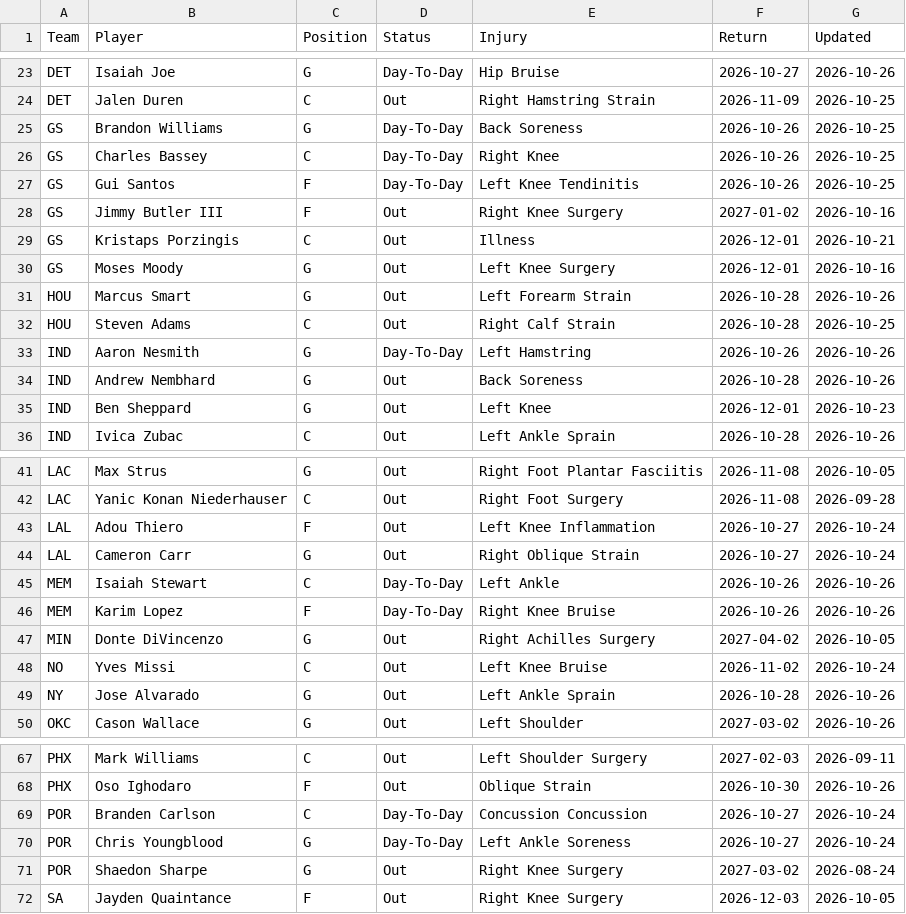
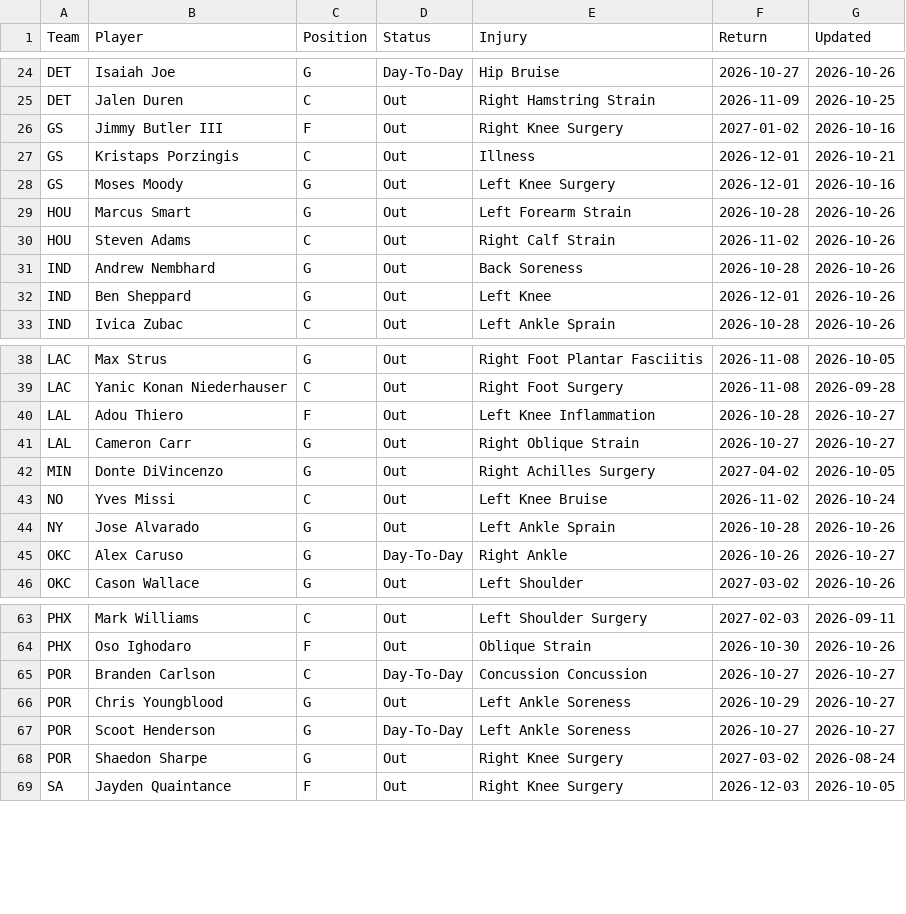
Before and after one commit to HitByOne/NBAData, a CSV file: site/data/nba_2027_injury_report.csv, drawn as a sheet; only a part is shown, gaps mark what is left out; the diff covers the shown part only.

```diff
--- a/site/data/nba_2027_injury_report.csv
+++ b/site/data/nba_2027_injury_report.csv
@@ -24,5 +25,2 @@ DET,Isaiah Joe,G,Day-To-Day,Hip Bruise,2026-10-27,2026-10-26
 DET,Jalen Duren,C,Out,Right Hamstring Strain,2026-11-09,2026-10-25
-GS,Brandon Williams,G,Day-To-Day,Back Soreness,2026-10-26,2026-10-25
-GS,Charles Bassey,C,Day-To-Day,Right Knee,2026-10-26,2026-10-25
-GS,Gui Santos,F,Day-To-Day,Left Knee Tendinitis,2026-10-26,2026-10-25
 GS,Jimmy Butler III,F,Out,Right Knee Surgery,2027-01-02,2026-10-16
@@ -31,6 +29,5 @@ GS,Moses Moody,G,Out,Left Knee Surgery,2026-12-01,2026-10-16
 HOU,Marcus Smart,G,Out,Left Forearm Strain,2026-10-28,2026-10-26
-HOU,Steven Adams,C,Out,Right Calf Strain,2026-10-28,2026-10-25
-IND,Aaron Nesmith,G,Day-To-Day,Left Hamstring,2026-10-26,2026-10-26
+HOU,Steven Adams,C,Out,Right Calf Strain,2026-11-02,2026-10-26
 IND,Andrew Nembhard,G,Out,Back Soreness,2026-10-28,2026-10-26
-IND,Ben Sheppard,G,Out,Left Knee,2026-12-01,2026-10-23
+IND,Ben Sheppard,G,Out,Left Knee,2026-12-01,2026-10-26
 IND,Ivica Zubac,C,Out,Left Ankle Sprain,2026-10-28,2026-10-26
@@ -42,6 +39,4 @@ LAC,Max Strus,G,Out,Right Foot Plantar Fasciitis,2026-11-08,2026-10-05
 LAC,Yanic Konan Niederhauser,C,Out,Right Foot Surgery,2026-11-08,2026-09-28
-LAL,Adou Thiero,F,Out,Left Knee Inflammation,2026-10-27,2026-10-24
-LAL,Cameron Carr,G,Out,Right Oblique Strain,2026-10-27,2026-10-24
-MEM,Isaiah Stewart,C,Day-To-Day,Left Ankle,2026-10-26,2026-10-26
-MEM,Karim Lopez,F,Day-To-Day,Right Knee Bruise,2026-10-26,2026-10-26
+LAL,Adou Thiero,F,Out,Left Knee Inflammation,2026-10-28,2026-10-27
+LAL,Cameron Carr,G,Out,Right Oblique Strain,2026-10-27,2026-10-27
 MIN,Donte DiVincenzo,G,Out,Right Achilles Surgery,2027-04-02,2026-10-05
@@ -49,2 +44,3 @@ NO,Yves Missi,C,Out,Left Knee Bruise,2026-11-02,2026-10-24
 NY,Jose Alvarado,G,Out,Left Ankle Sprain,2026-10-28,2026-10-26
+OKC,Alex Caruso,G,Day-To-Day,Right Ankle,2026-10-26,2026-10-27
 OKC,Cason Wallace,G,Out,Left Shoulder,2027-03-02,2026-10-26
@@ -68,4 +64,5 @@ PHX,Mark Williams,C,Out,Left Shoulder Surgery,2027-02-03,2026-09-11
 PHX,Oso Ighodaro,F,Out,Oblique Strain,2026-10-30,2026-10-26
-POR,Branden Carlson,C,Day-To-Day,Concussion Concussion,2026-10-27,2026-10-24
-POR,Chris Youngblood,G,Day-To-Day,Left Ankle Soreness,2026-10-27,2026-10-24
+POR,Branden Carlson,C,Day-To-Day,Concussion Concussion,2026-10-27,2026-10-27
+POR,Chris Youngblood,G,Out,Left Ankle Soreness,2026-10-29,2026-10-27
+POR,Scoot Henderson,G,Day-To-Day,Left Ankle Soreness,2026-10-27,2026-10-27
 POR,Shaedon Sharpe,G,Out,Right Knee Surgery,2027-03-02,2026-08-24
```
Also changed, not shown: 2 added rows and 7 edited cells elsewhere in this file, site/data/nba_2027_prop_odds_status.csv, site/data/nba_2027_upcoming_matchups.csv, 6 other files.
